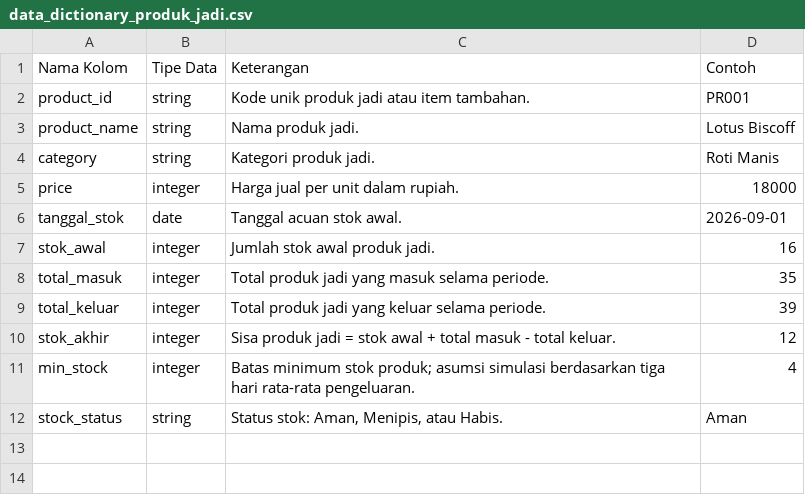
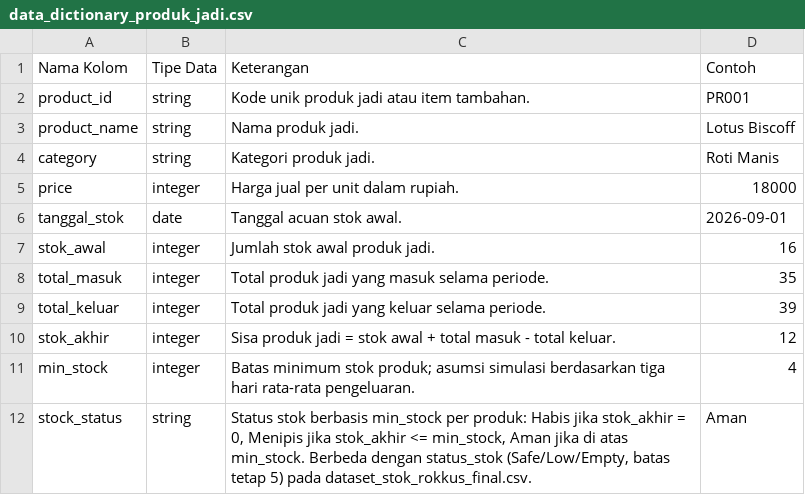
Before and after one commit to danendanendra06-jpg/ROKKUS_Project, a CSV file: data/data-science/data/dictionary/data_dictionary_produk_jadi.csv, drawn as a sheet.

```diff
--- a/data/data-science/data/dictionary/data_dictionary_produk_jadi.csv
+++ b/data/data-science/data/dictionary/data_dictionary_produk_jadi.csv
@@ -11,2 +11,2 @@ stok_akhir,integer,Sisa produk jadi = stok awal + total masuk - total keluar.,12
 min_stock,integer,Batas minimum stok produk; asumsi simulasi berdasarkan tiga hari rata-rata pengeluaran.,4
-stock_status,string,"Status stok: Aman, Menipis, atau Habis.",Aman
+stock_status,string,"Status stok berbasis min_stock per produk: Habis jika stok_akhir = 0, Menipis jika stok_akhir <= min_stock, Aman jika di atas min_stock. Berbeda dengan status_stok (Safe/Low/Empty, batas tetap 5) pada dataset_stok_rokkus_final.csv.",Aman
```
Also changed, not shown: data/data-science/data/raw/transaksi_stok.csv, 4 other files.
